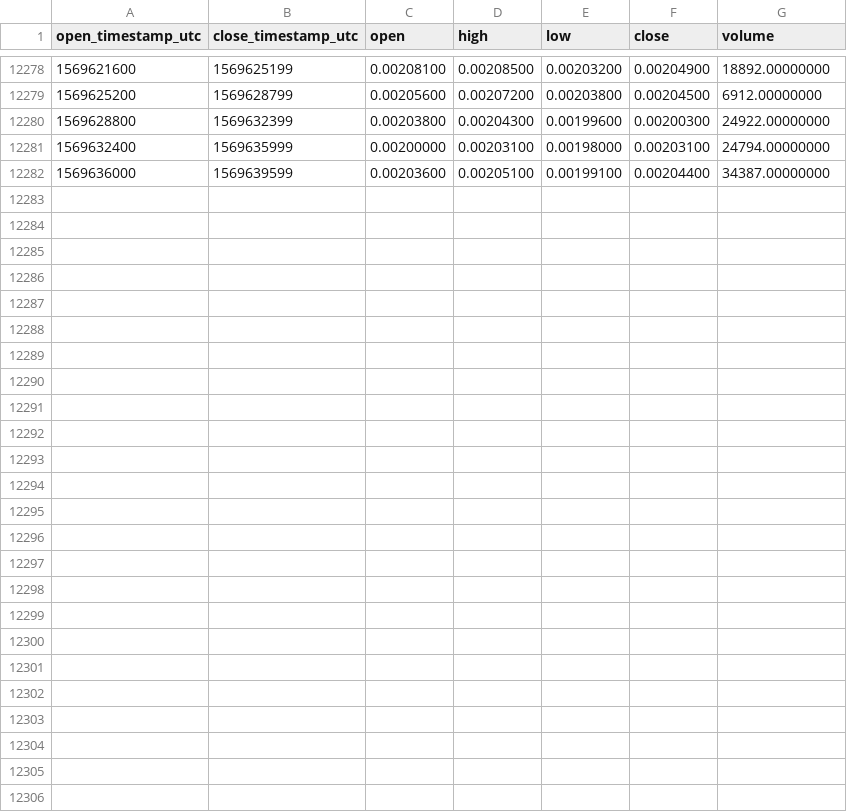
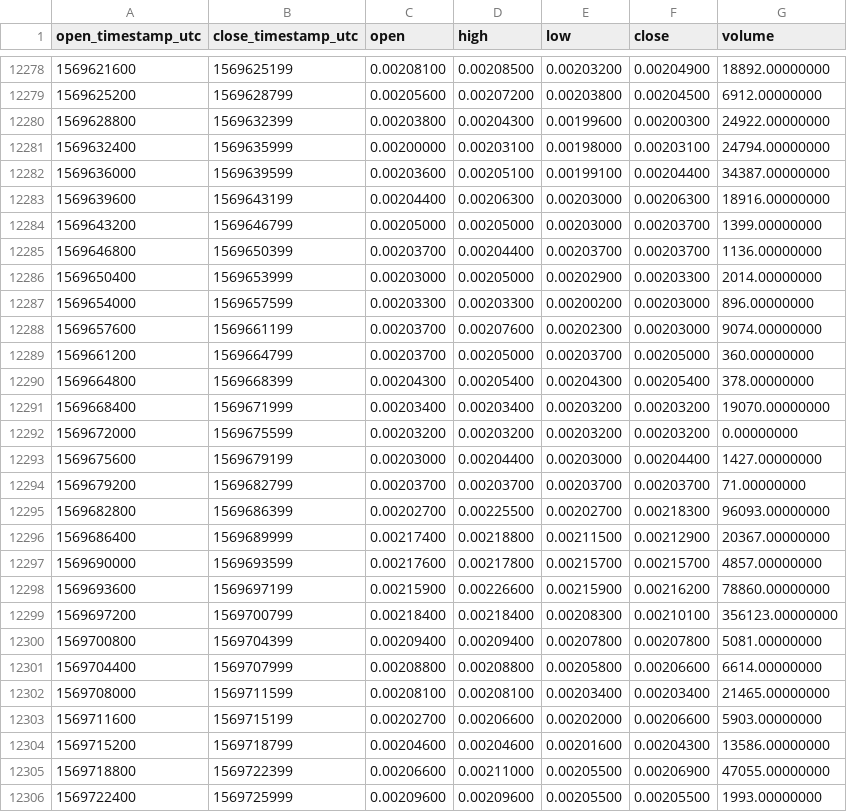
Before and after one commit to cryptobigbro/binance-LOOMBNB, a CSV file: binance-LOOMBNB-1h.csv, drawn as a sheet; only a part is shown, gaps mark what is left out.

Commit message:
Update OHLCV data.

```diff
--- a/binance-LOOMBNB-1h.csv
+++ b/binance-LOOMBNB-1h.csv
@@ -12282 +12282,25 @@ open_timestamp_utc,close_timestamp_utc,open,high,low,close,volume
 1569636000,1569639599,0.00203600,0.00205100,0.00199100,0.00204400,34387.00000000
+1569639600,1569643199,0.00204400,0.00206300,0.00203000,0.00206300,18916.00000000
+1569643200,1569646799,0.00205000,0.00205000,0.00203000,0.00203700,1399.00000000
+1569646800,1569650399,0.00203700,0.00204400,0.00203700,0.00203700,1136.00000000
+1569650400,1569653999,0.00203000,0.00205000,0.00202900,0.00203300,2014.00000000
+1569654000,1569657599,0.00203300,0.00203300,0.00200200,0.00203000,896.00000000
+1569657600,1569661199,0.00203700,0.00207600,0.00202300,0.00203000,9074.00000000
+1569661200,1569664799,0.00203700,0.00205000,0.00203700,0.00205000,360.00000000
+1569664800,1569668399,0.00204300,0.00205400,0.00204300,0.00205400,378.00000000
+1569668400,1569671999,0.00203400,0.00203400,0.00203200,0.00203200,19070.00000000
+1569672000,1569675599,0.00203200,0.00203200,0.00203200,0.00203200,0.00000000
+1569675600,1569679199,0.00203000,0.00204400,0.00203000,0.00204400,1427.00000000
+1569679200,1569682799,0.00203700,0.00203700,0.00203700,0.00203700,71.00000000
+1569682800,1569686399,0.00202700,0.00225500,0.00202700,0.00218300,96093.00000000
+1569686400,1569689999,0.00217400,0.00218800,0.00211500,0.00212900,20367.00000000
+1569690000,1569693599,0.00217600,0.00217800,0.00215700,0.00215700,4857.00000000
+1569693600,1569697199,0.00215900,0.00226600,0.00215900,0.00216200,78860.00000000
+1569697200,1569700799,0.00218400,0.00218400,0.00208300,0.00210100,356123.00000000
+1569700800,1569704399,0.00209400,0.00209400,0.00207800,0.00207800,5081.00000000
+1569704400,1569707999,0.00208800,0.00208800,0.00205800,0.00206600,6614.00000000
+1569708000,1569711599,0.00208100,0.00208100,0.00203400,0.00203400,21465.00000000
+1569711600,1569715199,0.00202700,0.00206600,0.00202000,0.00206600,5903.00000000
+1569715200,1569718799,0.00204600,0.00204600,0.00201600,0.00204300,13586.00000000
+1569718800,1569722399,0.00206600,0.00211000,0.00205500,0.00206900,47055.00000000
+1569722400,1569725999,0.00209600,0.00209600,0.00205500,0.00205500,1993.00000000
```
Also changed, not shown: binance-LOOMBNB-1d.csv.
